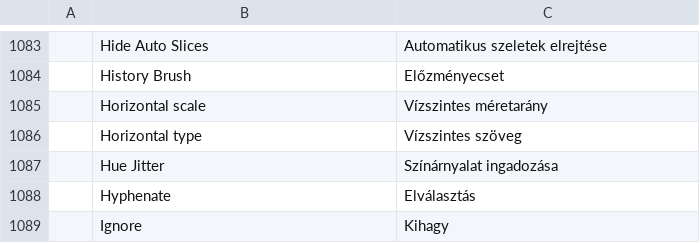
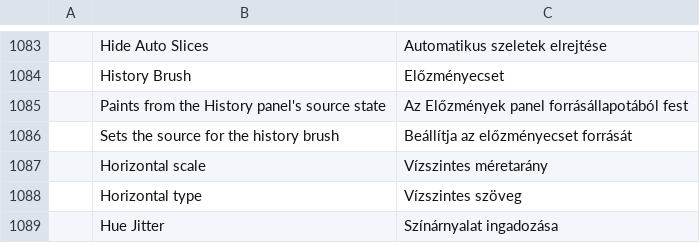
Before and after one commit to 0x-fork/photocraft, a TSV file: crates/ui-egui/src/i18n/hu.tsv, drawn as a sheet; only a part is shown, gaps mark what is left out; the shorter side is filled out with more unchanged rows.

```diff
--- a/crates/ui-egui/src/i18n/hu.tsv
+++ b/crates/ui-egui/src/i18n/hu.tsv
@@ -1084,2 +1084,4 @@
 	History Brush	Előzményecset
+	Paints from the History panel's source state	Az Előzmények panel forrásállapotából fest
+	Sets the source for the history brush	Beállítja az előzményecset forrását
 	Horizontal scale	Vízszintes méretarány
```
Also changed, not shown: crates/ui-egui/src/i18n/tr.tsv.
